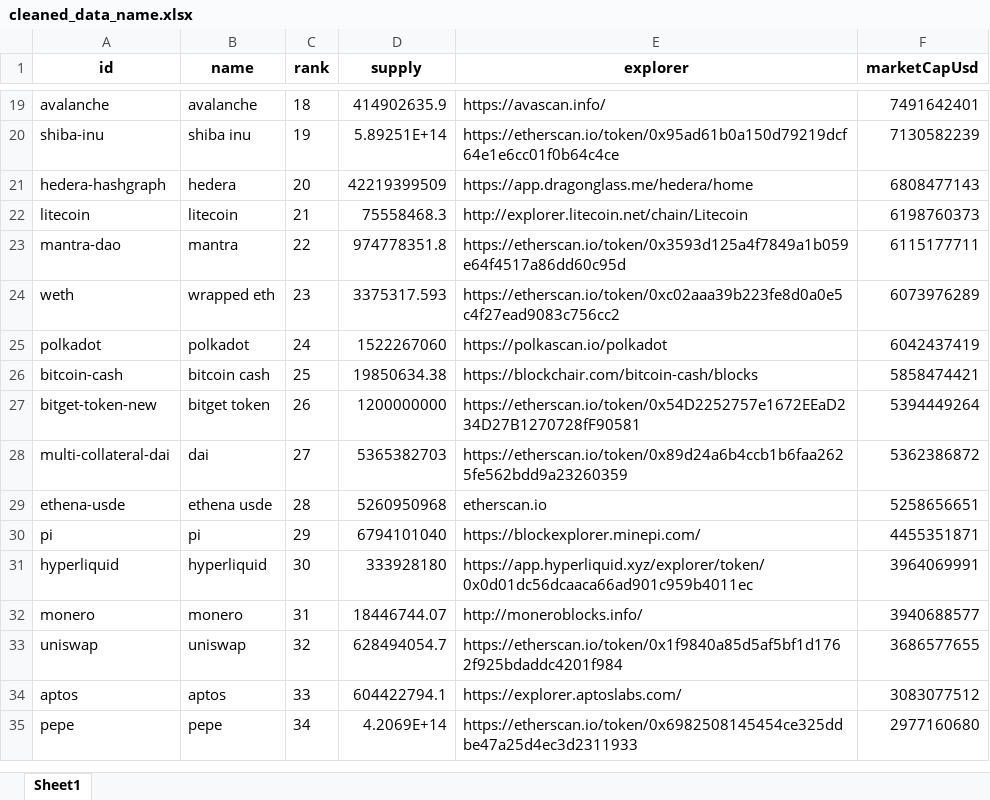
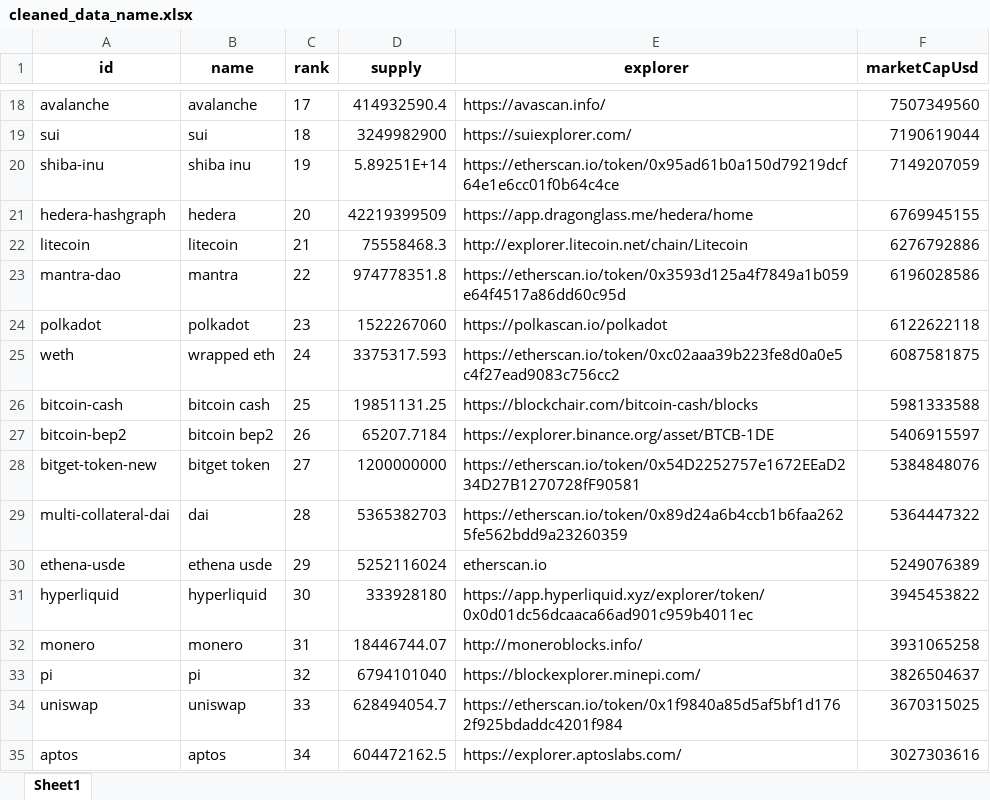
Before and after one commit to gedar1971/bigdata2501_actividad_1, an Excel workbook: src/static/cleaned_data/cleaned_data_name.xlsx, sheet Sheet1, drawn as a sheet; only a part is shown, gaps mark what is left out; values as stored, in another font and other column widths than the file's, no borders; removed rows and columns are numbered as before the commit, all else as after; the diff covers the shown part only; the diff names each change by its address in the sheet, - before the commit and + after, or states it on an @@ line.

```diff
--- a/src/static/cleaned_data/cleaned_data_name.xlsx (sheet Sheet1)
+++ b/src/static/cleaned_data/cleaned_data_name.xlsx (sheet Sheet1)
-C18 (rank): 18
+C18 (rank): 17
-D18 (supply): 414902635.9
+D18 (supply): 414932590.4
-F18 (marketCapUsd): 7491642401
+F18 (marketCapUsd): 7507349560
+row 19: sui | sui | 18 | 3249982900 | https://suiexplorer.com/ | 7190619044
-F20 (marketCapUsd): 7130582239
+F20 (marketCapUsd): 7149207059
-F21 (marketCapUsd): 6808477143
+F21 (marketCapUsd): 6769945155
-F22 (marketCapUsd): 6198760373
+F22 (marketCapUsd): 6276792886
-F23 (marketCapUsd): 6115177711
+F23 (marketCapUsd): 6196028586
-row 24: weth | wrapped eth | 23 | 3375317.593 | https://etherscan.io/token/0xc02aaa39b223fe8d0a0e5c4f27ead9083c756cc2 | 6073976289
-C24 (rank): 24
+C24 (rank): 23
-F24 (marketCapUsd): 6042437419
+F24 (marketCapUsd): 6122622118
+row 25: weth | wrapped eth | 24 | 3375317.593 | https://etherscan.io/token/0xc02aaa39b223fe8d0a0e5c4f27ead9083c756cc2 | 6087581875
-D26 (supply): 19850634.38
+D26 (supply): 19851131.25
-F26 (marketCapUsd): 5858474421
+F26 (marketCapUsd): 5981333588
+row 27: bitcoin-bep2 | bitcoin bep2 | 26 | 65207.7184 | https://explorer.binance.org/asset/BTCB-1DE | 5406915597
-C28 (rank): 26
+C28 (rank): 27
-F28 (marketCapUsd): 5394449264
+F28 (marketCapUsd): 5384848076
-C29 (rank): 27
+C29 (rank): 28
-F29 (marketCapUsd): 5362386872
+F29 (marketCapUsd): 5364447322
-C30 (rank): 28
+C30 (rank): 29
-D30 (supply): 5260950968
+D30 (supply): 5252116024
-F30 (marketCapUsd): 5258656651
+F30 (marketCapUsd): 5249076389
-row 30: pi | pi | 29 | 6794101040 | https://blockexplorer.minepi.com/ | 4455351871
-F31 (marketCapUsd): 3964069991
+F31 (marketCapUsd): 3945453822
-F32 (marketCapUsd): 3940688577
+F32 (marketCapUsd): 3931065258
+row 33: pi | pi | 32 | 6794101040 | https://blockexplorer.minepi.com/ | 3826504637
-C34 (rank): 32
+C34 (rank): 33
-F34 (marketCapUsd): 3686577655
+F34 (marketCapUsd): 3670315025
-C35 (rank): 33
+C35 (rank): 34
-D35 (supply): 604422794.1
+D35 (supply): 604472162.5
-F35 (marketCapUsd): 3083077512
+F35 (marketCapUsd): 3027303616
-row 35: pepe | pepe | 34 | 4.2069E+14 | https://etherscan.io/token/0x6982508145454ce325ddbe47a25d4ec3d2311933 | 2977160680
```
Also changed, not shown: 24 added rows, 25 removed rows and 115 edited cells elsewhere in this sheet, src/static/cleaned_data/cleaned_data_symbol.xlsx, src/static/enriched_data/enriched_data.xlsx, 11 other files.
